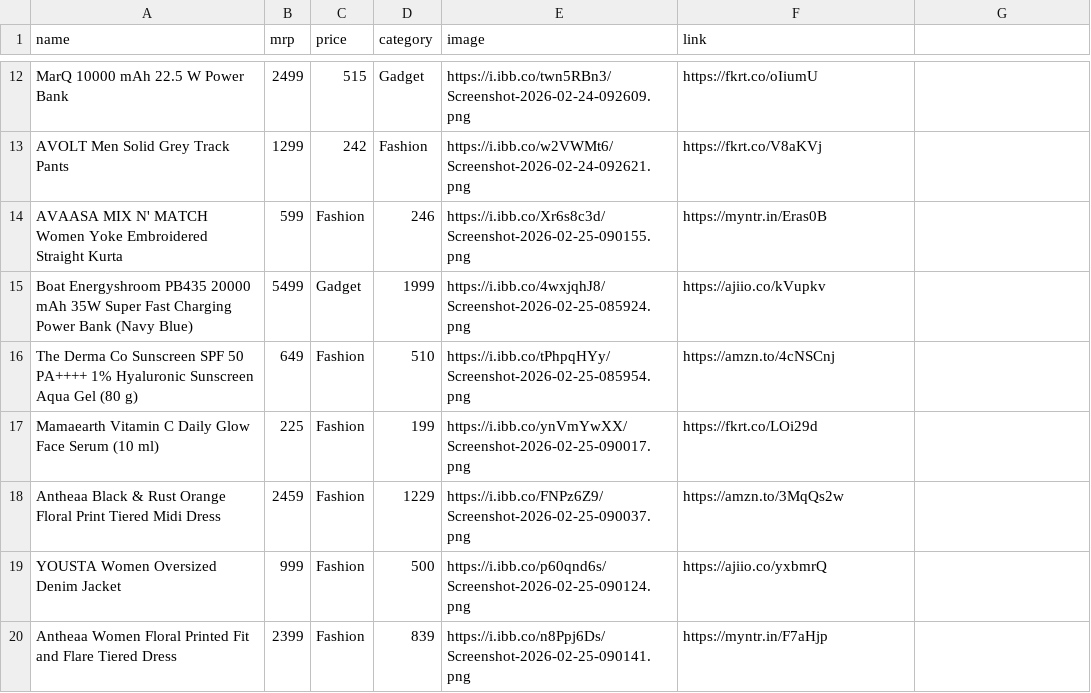
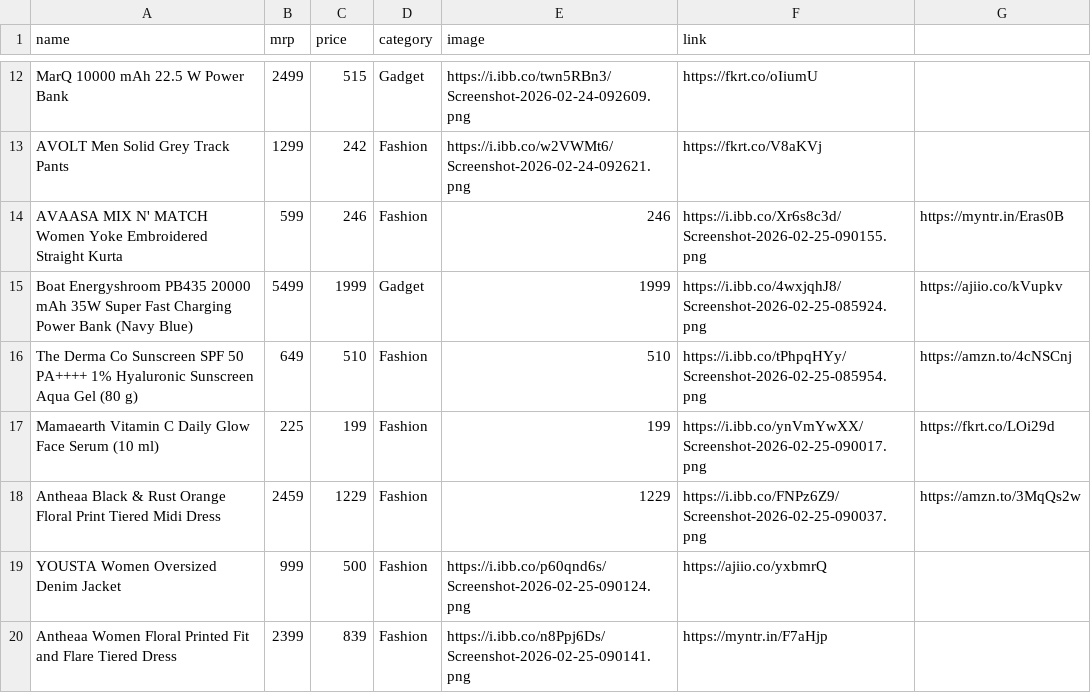
Before and after one commit to Aarif-khan-mohammad/AffliateStore, a CSV file: products.csv, drawn as a sheet; only a part is shown, gaps mark what is left out; the diff names each change by its address in the sheet, - before the commit and + after, or states it on an @@ line.

Commit message:
new prods

```diff
--- a/products.csv
+++ b/products.csv
-C14 (price): Fashion
+C14 (price): 246
-D14 (category): 246
+D14 (category): Fashion
-E14 (image): https://i.ibb.co/Xr6s8c3d/Screenshot-2026-02-25-090155.png
+E14 (image): 246
-F14 (link): https://myntr.in/Eras0B
+F14 (link): https://i.ibb.co/Xr6s8c3d/Screenshot-2026-02-25-090155.png
-G14: (empty)
+G14: https://myntr.in/Eras0B
-C15 (price): Gadget
+C15 (price): 1999
-D15 (category): 1999
+D15 (category): Gadget
-E15 (image): https://i.ibb.co/4wxjqhJ8/Screenshot-2026-02-25-085924.png
+E15 (image): 1999
-F15 (link): https://ajiio.co/kVupkv
+F15 (link): https://i.ibb.co/4wxjqhJ8/Screenshot-2026-02-25-085924.png
-G15: (empty)
+G15: https://ajiio.co/kVupkv
-C16 (price): Fashion
+C16 (price): 510
-D16 (category): 510
+D16 (category): Fashion
-E16 (image): https://i.ibb.co/tPhpqHYy/Screenshot-2026-02-25-085954.png
+E16 (image): 510
-F16 (link): https://amzn.to/4cNSCnj
+F16 (link): https://i.ibb.co/tPhpqHYy/Screenshot-2026-02-25-085954.png
-G16: (empty)
+G16: https://amzn.to/4cNSCnj
-C17 (price): Fashion
+C17 (price): 199
-D17 (category): 199
+D17 (category): Fashion
-E17 (image): https://i.ibb.co/ynVmYwXX/Screenshot-2026-02-25-090017.png
+E17 (image): 199
-F17 (link): https://fkrt.co/LOi29d
+F17 (link): https://i.ibb.co/ynVmYwXX/Screenshot-2026-02-25-090017.png
-G17: (empty)
+G17: https://fkrt.co/LOi29d
-C18 (price): Fashion
+C18 (price): 1229
-D18 (category): 1229
+D18 (category): Fashion
-E18 (image): https://i.ibb.co/FNPz6Z9/Screenshot-2026-02-25-090037.png
+E18 (image): 1229
-F18 (link): https://amzn.to/3MqQs2w
+F18 (link): https://i.ibb.co/FNPz6Z9/Screenshot-2026-02-25-090037.png
-G18: (empty)
+G18: https://amzn.to/3MqQs2w
-C19 (price): Fashion
+C19 (price): 500
-D19 (category): 500
+D19 (category): Fashion
-C20 (price): Fashion
+C20 (price): 839
-D20 (category): 839
+D20 (category): Fashion
```
